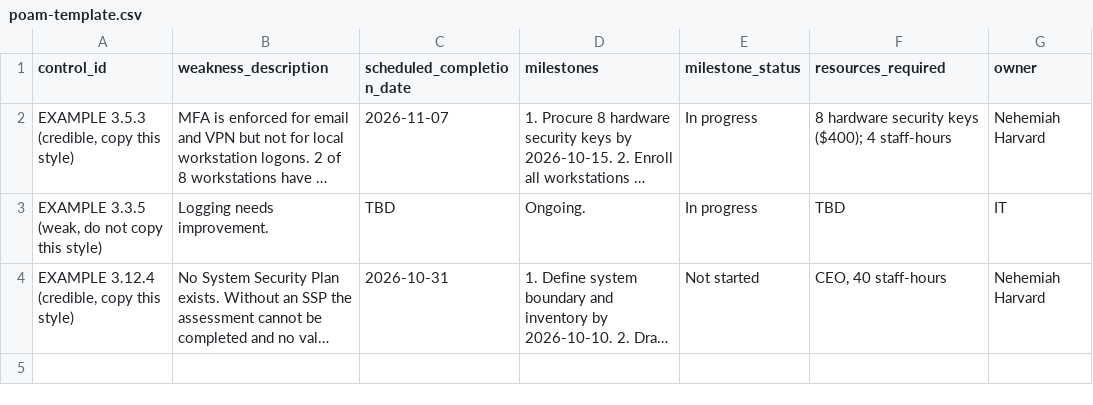
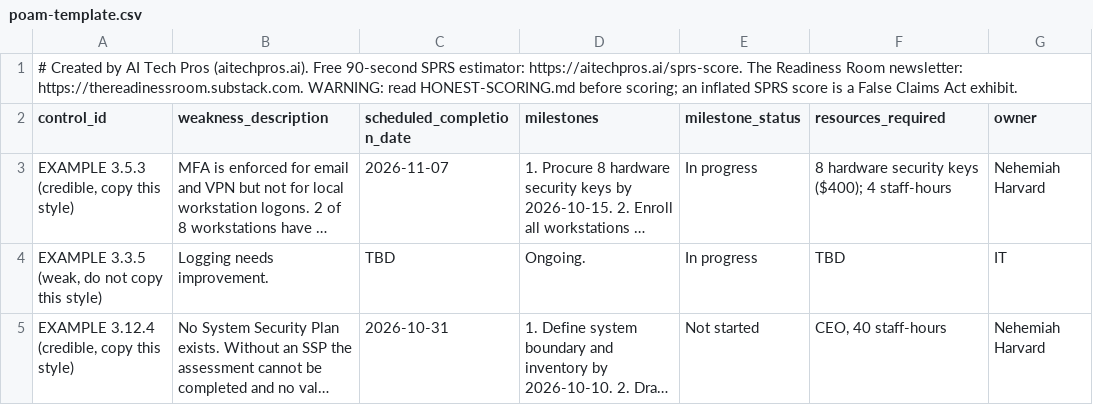
Before and after one commit to nehemiah313/maps-framework, a CSV file: poam-template.csv, drawn as a sheet; long unchanged cells end in ….

Commit message:
Add poam-template.csv

```diff
--- a/poam-template.csv
+++ b/poam-template.csv
@@ -1 +1,2 @@
+# Created by AI Tech Pros (aitechpros.ai). Free 90-second SPRS estimator: https://aitechpros.ai/sprs-score. The Readiness Room newsletter: https://thereadinessroom.substack.com. WARNING: read HONEST-SCORING.md before scoring; an inflated SPRS score is a False Claims Act exhibit.
 control_id,weakness_description,scheduled_completion_date,milestones,milestone_status,resources_required,owner
```
